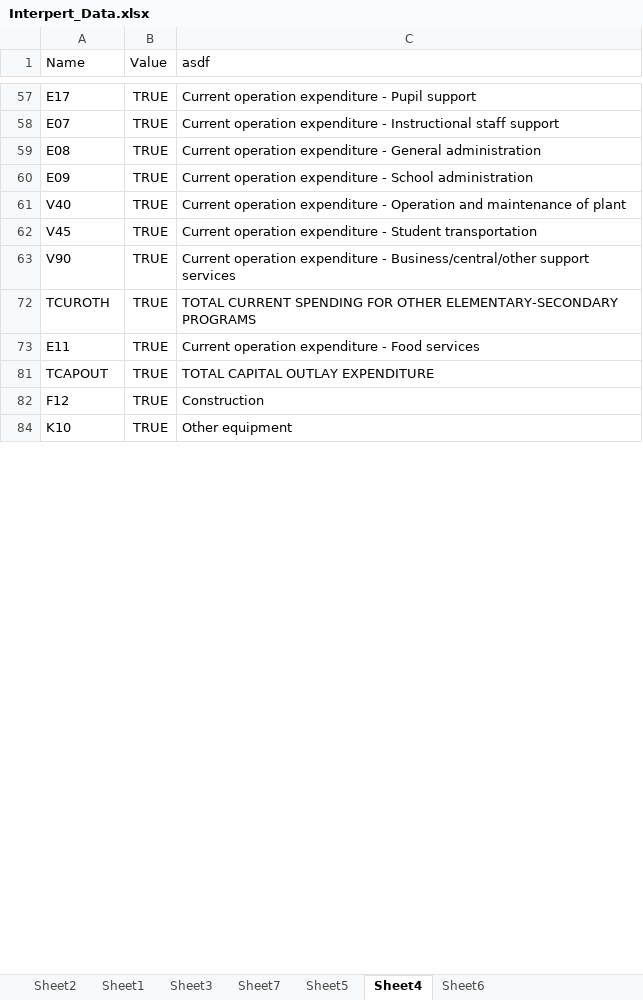
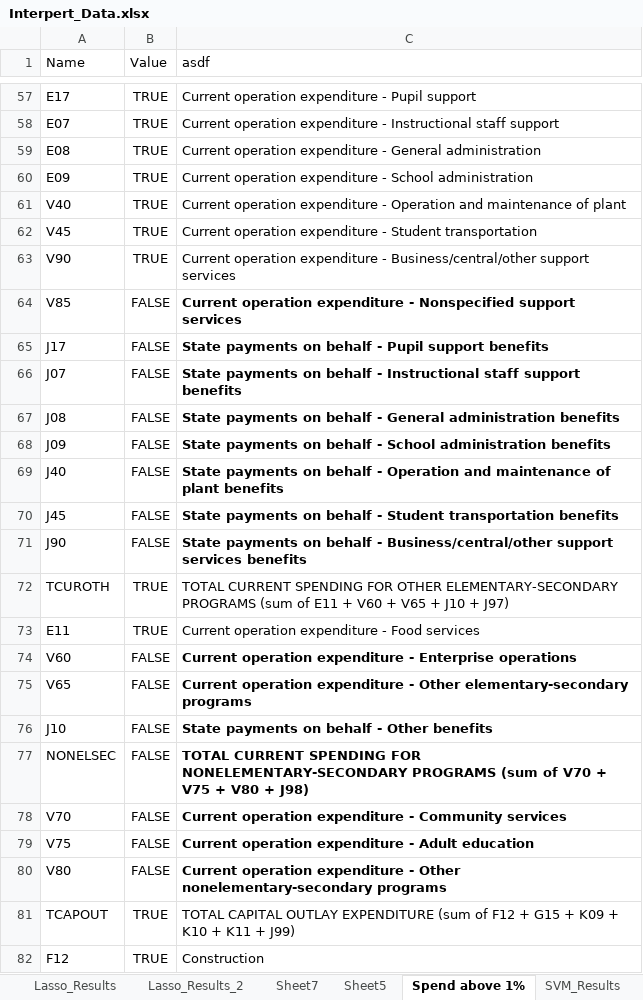
Before and after one commit to sagar-soni-1918/cs534-final-project, an Excel workbook: Interpert_Data.xlsx, sheet Spend above 1%, drawn as a sheet; only a part is shown, gaps mark what is left out; the shorter side is filled out with more unchanged rows; values as stored, in another font and other column widths than the file's, no borders; the diff covers the shown part only; the diff names each change by its address in the sheet, - before the commit and + after, or states it on an @@ line.

```diff
--- a/Interpert_Data.xlsx (sheet Spend above 1%)
+++ b/Interpert_Data.xlsx (sheet Spend above 1%)
-sheet tab: Sheet3
+sheet tab: Lasso_Results_2
-sheet tab: Sheet4
+sheet tab: Spend above 1%
-sheet tab: Sheet6
+sheet tab: SVM_Results
+sheet tab: Lasso_Results
@@ row 64 unhidden: V85 | FALSE | Current operation expenditure - Nonspecified support services @@
@@ row 65 unhidden: J17 | FALSE | State payments on behalf - Pupil support benefits @@
@@ row 66 unhidden: J07 | FALSE | State payments on behalf - Instructional staff support benefits @@
@@ row 67 unhidden: J08 | FALSE | State payments on behalf - General administration benefits @@
@@ row 68 unhidden: J09 | FALSE | State payments on behalf - School administration benefits @@
@@ row 69 unhidden: J40 | FALSE | State payments on behalf - Operation and maintenance of plant benefits @@
@@ row 70 unhidden: J45 | FALSE | State payments on behalf - Student transportation benefits @@
@@ row 71 unhidden: J90 | FALSE | State payments on behalf - Business/central/other support services benefits @@
-C72 (asdf): …ELEMENTARY-SECONDARY PROGRAMS
+C72 (asdf): …ELEMENTARY-SECONDARY PROGRAMS (sum of E11 + V60 + V65 + J10 + J97)
@@ row 74 unhidden: V60 | FALSE | Current operation expenditure - Enterprise operations @@
@@ row 75 unhidden: V65 | FALSE | Current operation expenditure - Other elementary-secondary programs @@
@@ row 76 unhidden: J10 | FALSE | State payments on behalf - Other benefits @@
+row 77: NONELSEC | FALSE | TOTAL CURRENT SPENDING FOR NONELEMENTARY-SECONDARY PROGRAMS (sum of V70 + V75 + V80 + J98)
@@ row 78 unhidden: V70 | FALSE | Current operation expenditure - Community services @@
@@ row 79 unhidden: V75 | FALSE | Current operation expenditure - Adult education @@
@@ row 80 unhidden: V80 | FALSE | Current operation expenditure - Other nonelementary-secondary programs @@
-C81 (asdf): …OUTLAY EXPENDITURE
+C81 (asdf): …OUTLAY EXPENDITURE (sum of F12 + G15 + K09 + K10 + K11 + J99)
```
Also changed, not shown: 64 hidden or unhidden rows and 7 edited cells elsewhere in this sheet, sheet SVM_Results, sheet Data_Labels, sheet Sheet1, sheet Sheet5, other sheet tabs, formulas that keep their value, hidden cells, charts or pictures, 5 other files.
